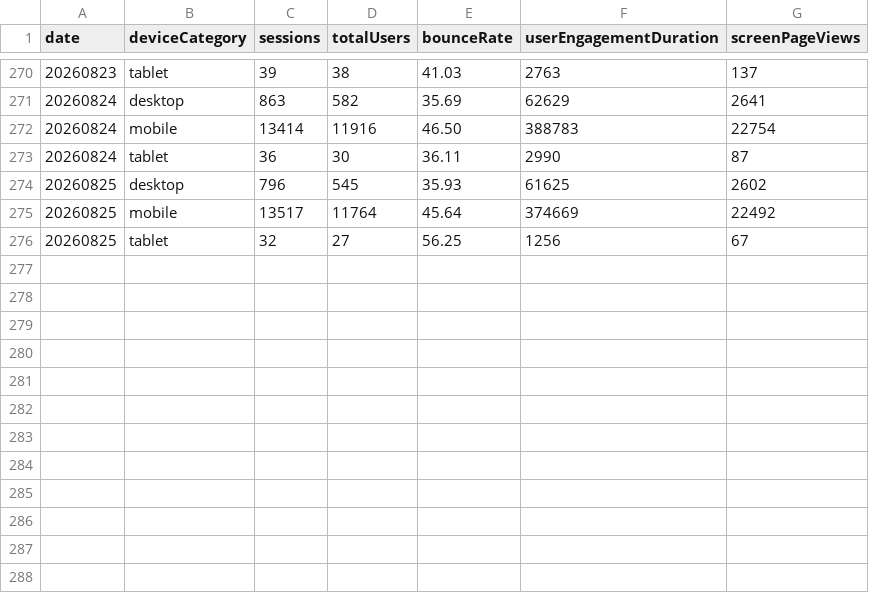
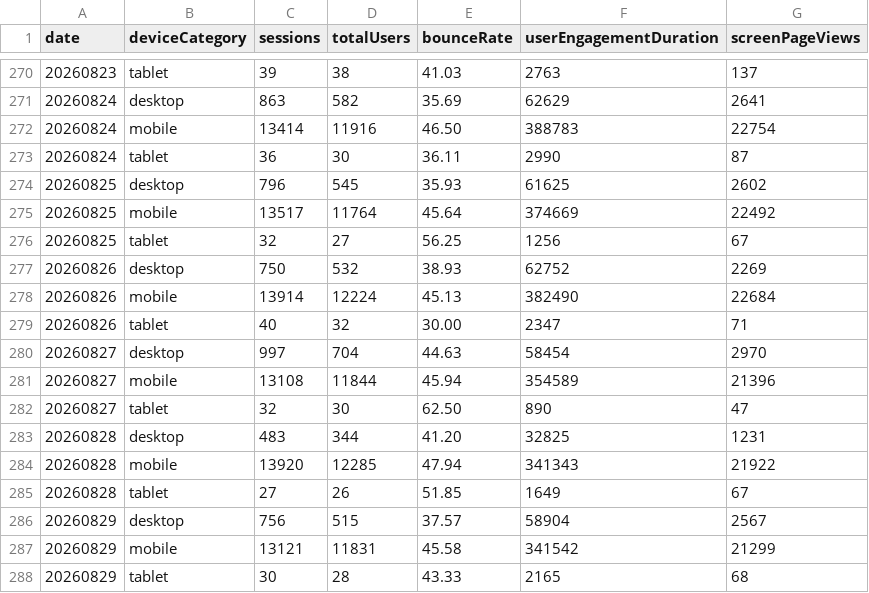
Before and after one commit to Lucira-Jewelry/WebsiteCRO, a CSV file: data/daily_device.csv, drawn as a sheet; only a part is shown, gaps mark what is left out.

```diff
--- a/data/daily_device.csv
+++ b/data/daily_device.csv
@@ -276 +276,13 @@
 "20260825","tablet","32","27","56.25","1256","67"
+"20260826","desktop","750","532","38.93","62752","2269"
+"20260826","mobile","13914","12224","45.13","382490","22684"
+"20260826","tablet","40","32","30.00","2347","71"
+"20260827","desktop","997","704","44.63","58454","2970"
+"20260827","mobile","13108","11844","45.94","354589","21396"
+"20260827","tablet","32","30","62.50","890","47"
+"20260828","desktop","483","344","41.20","32825","1231"
+"20260828","mobile","13920","12285","47.94","341343","21922"
+"20260828","tablet","27","26","51.85","1649","67"
+"20260829","desktop","756","515","37.57","58904","2567"
+"20260829","mobile","13121","11831","45.58","341542","21299"
+"20260829","tablet","30","28","43.33","2165","68"
```
Also changed, not shown: data/daily_clarity.csv, data/daily_funnel.csv, 14 other files.
